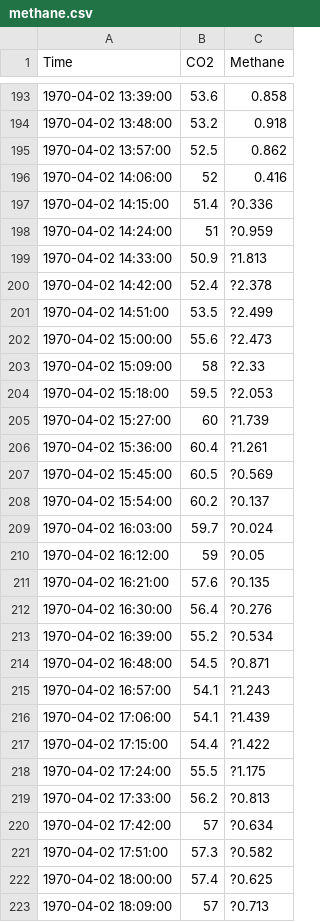
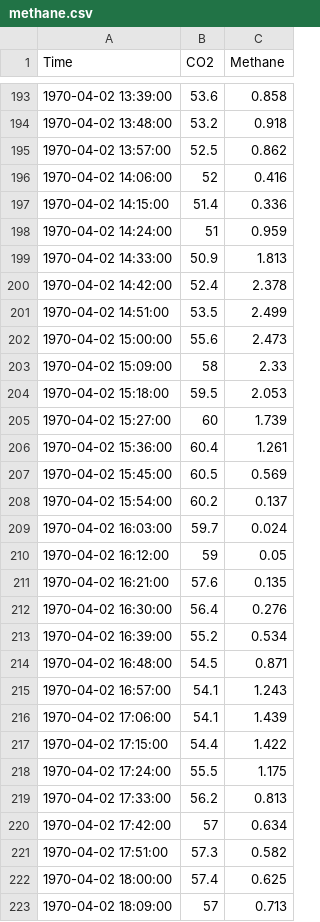
Before and after one commit to nmimoto/nmimoto.github.io, a CSV file: datasets/methane.csv, drawn as a sheet; only a part is shown, gaps mark what is left out; the diff covers the shown part only.

Commit message:
Update methane.csv

```diff
--- a/datasets/methane.csv
+++ b/datasets/methane.csv
@@ -196,28 +196,28 @@
 "1970-04-02 14:06:00",52,0.416
-"1970-04-02 14:15:00",51.4,?0.336
-"1970-04-02 14:24:00",51,?0.959
-"1970-04-02 14:33:00",50.9,?1.813
-"1970-04-02 14:42:00",52.4,?2.378
-"1970-04-02 14:51:00",53.5,?2.499
-"1970-04-02 15:00:00",55.6,?2.473
-"1970-04-02 15:09:00",58,?2.33
-"1970-04-02 15:18:00",59.5,?2.053
-"1970-04-02 15:27:00",60,?1.739
-"1970-04-02 15:36:00",60.4,?1.261
-"1970-04-02 15:45:00",60.5,?0.569
-"1970-04-02 15:54:00",60.2,?0.137
-"1970-04-02 16:03:00",59.7,?0.024
-"1970-04-02 16:12:00",59,?0.05
-"1970-04-02 16:21:00",57.6,?0.135
-"1970-04-02 16:30:00",56.4,?0.276
-"1970-04-02 16:39:00",55.2,?0.534
-"1970-04-02 16:48:00",54.5,?0.871
-"1970-04-02 16:57:00",54.1,?1.243
-"1970-04-02 17:06:00",54.1,?1.439
-"1970-04-02 17:15:00",54.4,?1.422
-"1970-04-02 17:24:00",55.5,?1.175
-"1970-04-02 17:33:00",56.2,?0.813
-"1970-04-02 17:42:00",57,?0.634
-"1970-04-02 17:51:00",57.3,?0.582
-"1970-04-02 18:00:00",57.4,?0.625
-"1970-04-02 18:09:00",57,?0.713
+"1970-04-02 14:15:00",51.4,0.336
+"1970-04-02 14:24:00",51,0.959
+"1970-04-02 14:33:00",50.9,1.813
+"1970-04-02 14:42:00",52.4,2.378
+"1970-04-02 14:51:00",53.5,2.499
+"1970-04-02 15:00:00",55.6,2.473
+"1970-04-02 15:09:00",58,2.33
+"1970-04-02 15:18:00",59.5,2.053
+"1970-04-02 15:27:00",60,1.739
+"1970-04-02 15:36:00",60.4,1.261
+"1970-04-02 15:45:00",60.5,0.569
+"1970-04-02 15:54:00",60.2,0.137
+"1970-04-02 16:03:00",59.7,0.024
+"1970-04-02 16:12:00",59,0.05
+"1970-04-02 16:21:00",57.6,0.135
+"1970-04-02 16:30:00",56.4,0.276
+"1970-04-02 16:39:00",55.2,0.534
+"1970-04-02 16:48:00",54.5,0.871
+"1970-04-02 16:57:00",54.1,1.243
+"1970-04-02 17:06:00",54.1,1.439
+"1970-04-02 17:15:00",54.4,1.422
+"1970-04-02 17:24:00",55.5,1.175
+"1970-04-02 17:33:00",56.2,0.813
+"1970-04-02 17:42:00",57,0.634
+"1970-04-02 17:51:00",57.3,0.582
+"1970-04-02 18:00:00",57.4,0.625
+"1970-04-02 18:09:00",57,0.713
```
Also changed, not shown: 119 edited cells elsewhere in this file.
